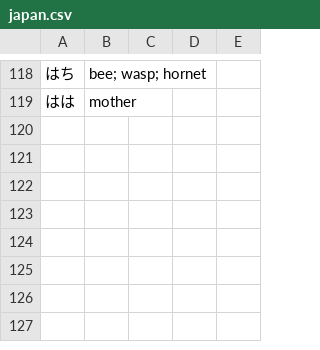
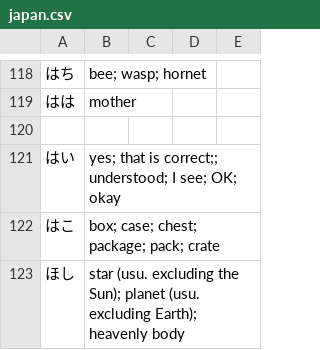
Before and after one commit to kamil-adam/anki, a CSV file: japan/japan.csv, drawn as a sheet; only a part is shown, gaps mark what is left out; the diff names each change by its address in the sheet, - before the commit and + after, or states it on an @@ line.

Commit message:
add japan

```diff
--- a/japan/japan.csv
+++ b/japan/japan.csv
+row 120: (empty)
+row 121: はい | yes; that is correct;; understood; I see; OK; okay
+row 122: はこ | box; case; chest; package; pack; crate
+row 123: ほし | star (usu. excluding the Sun); planet (usu. excluding Earth); heavenly body
```
